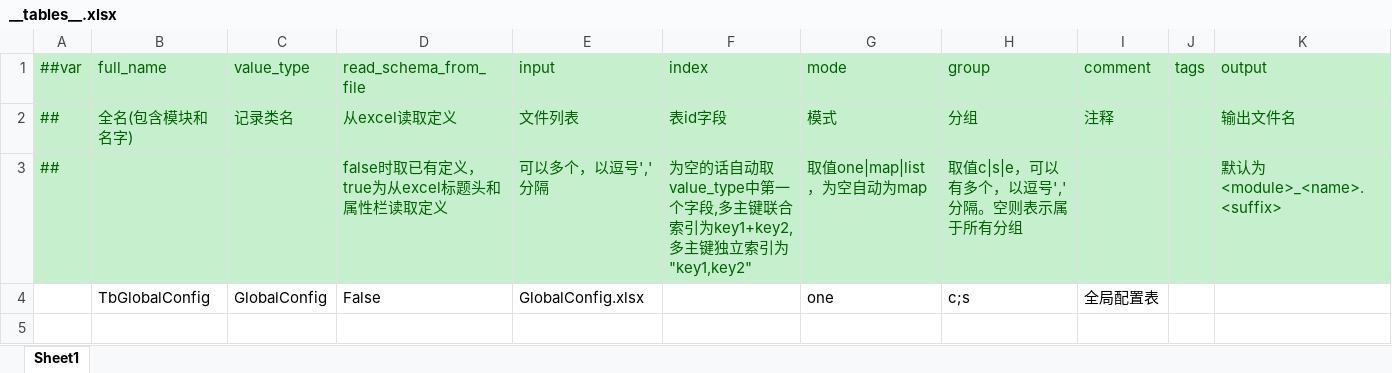
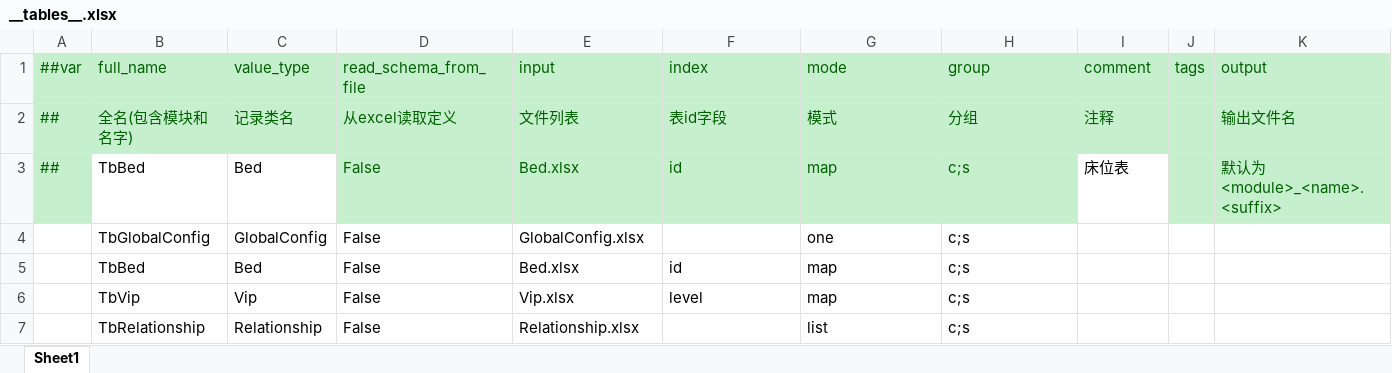
Before and after one commit to lk2023060901/xiaojia-config, an Excel workbook: datas/__tables__.xlsx, sheet Sheet1, drawn as a sheet; values as stored, in another font and other column widths than the file's, no borders; removed rows and columns are numbered as before the commit, all else as after; the diff names each change by its address in the sheet, - before the commit and + after, or states it on an @@ line.

```diff
--- a/datas/__tables__.xlsx (sheet Sheet1)
+++ b/datas/__tables__.xlsx (sheet Sheet1)
-row 3: ## |  |  | false时取已有定义，true为从excel标题头和属性栏读取定义 | 可以多个，以逗号','分隔 | 为空的话自动取value_type中第一个字段,多主键联合索引为key1+key2,多主键独立索引为"key1,key2" | 取值one|map|list，为空自动为map | 取值c|s|e，可以有多个，以逗号','分隔。空则表示属于所有分组 |  |  | 默认为 <module>_<name>.<suffix>
+row 3: ## | TbBed | Bed | False | Bed.xlsx | id | map | c;s | 床位表 |  | 默认为 <module>_<name>.<suffix>
-I4 (comment): 全局配置表
+I4 (comment): (empty)
+row 5:  | TbBed | Bed | False | Bed.xlsx | id | map | c;s
+row 6:  | TbVip | Vip | False | Vip.xlsx | level | map | c;s
+row 7:  | TbRelationship | Relationship | False | Relationship.xlsx |  | list | c;s
```
Also changed, not shown: datas/GlobalConfig.xlsx, datas/__beans__.xlsx, 4 other files.
